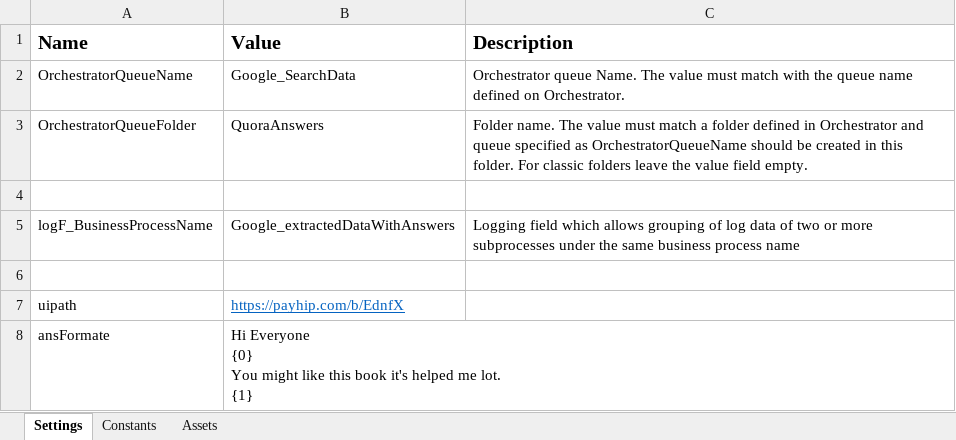
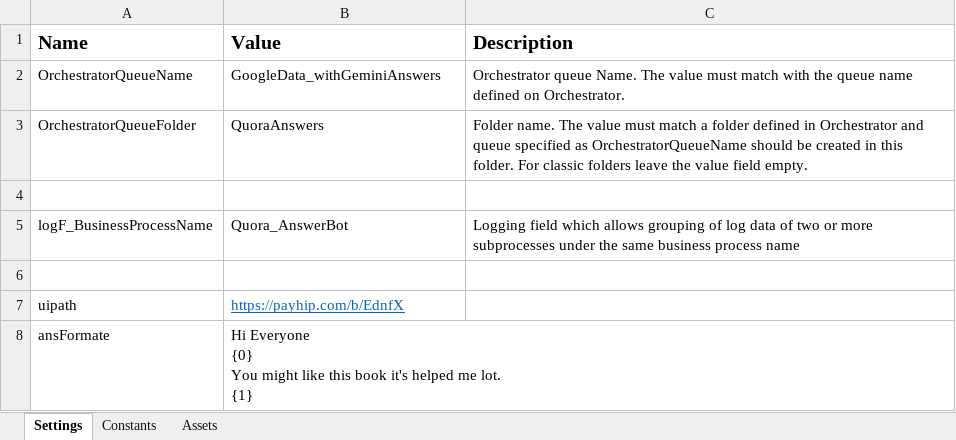
Before and after one commit to YouAutomate/Quora_AnswerBot, an Excel workbook: Data/Config.xlsx, sheet Settings, drawn as a sheet; values as stored, in another font and other column widths than the file's, no borders; the diff names each change by its address in the sheet, - before the commit and + after, or states it on an @@ line.

```diff
--- a/Data/Config.xlsx (sheet Settings)
+++ b/Data/Config.xlsx (sheet Settings)
-B2 (Value): Google_SearchData
+B2 (Value): GoogleData_withGeminiAnswers
-B5 (Value): Google_extractedDataWithAnswers
+B5 (Value): Quora_AnswerBot
```
Also changed, not shown: 19 other files.
